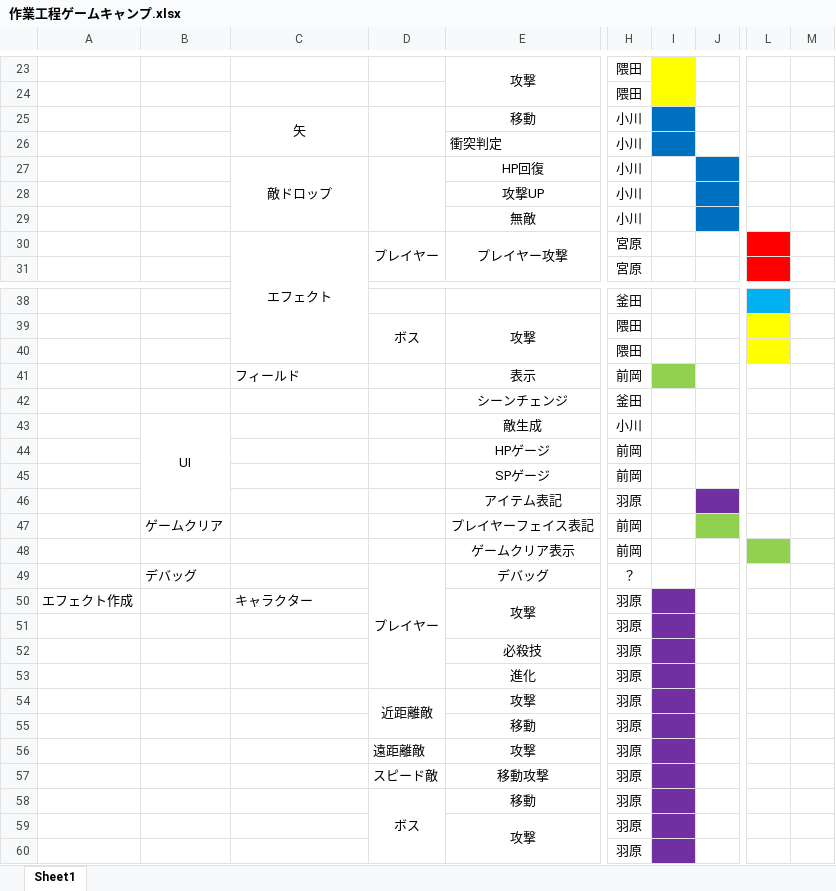
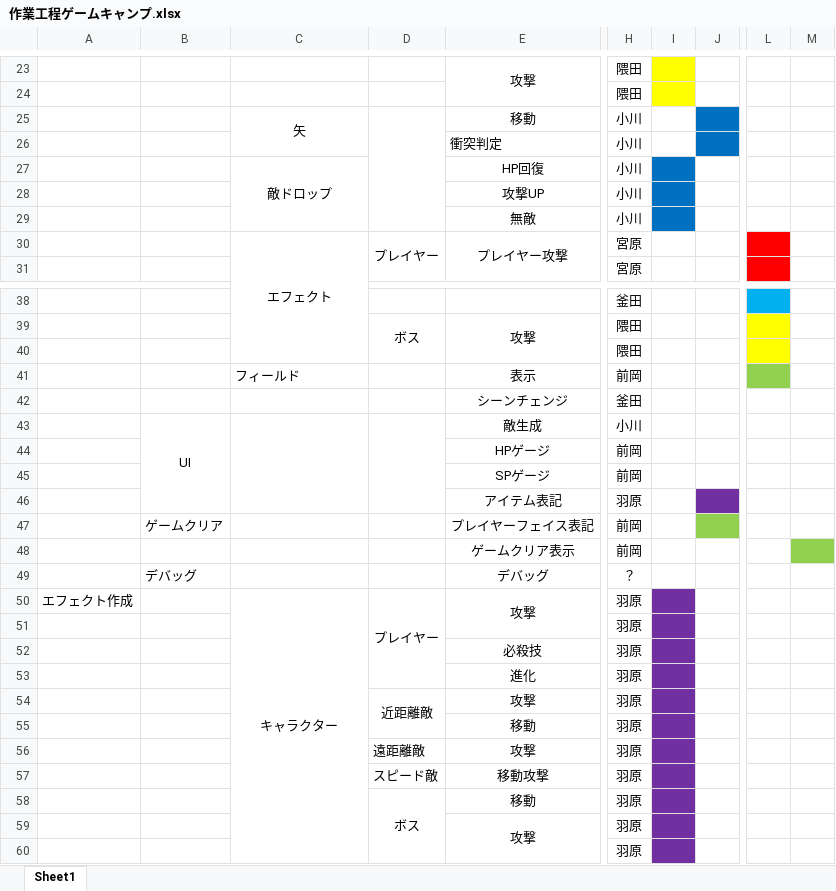
Before and after one commit to GCLUC2019/GameProject, an Excel workbook: Fukuyama/福山チーム/企画書＆スケジュール/作業工程ゲームキャンプ.xlsx, sheet Sheet1, drawn as a sheet; only a part is shown, gaps mark what is left out; values as stored, in another font and other column widths than the file's, no borders; the diff covers the shown part only; the diff names each change by its address in the sheet, - before the commit and + after, or states it on an @@ line.

```diff
--- a/Fukuyama/福山チーム/企画書＆スケジュール/作業工程ゲームキャンプ.xlsx (sheet Sheet1)
+++ b/Fukuyama/福山チーム/企画書＆スケジュール/作業工程ゲームキャンプ.xlsx (sheet Sheet1)
-D25:D26 merged
+D25:D29 merged
-I25:I26 fill: #0070C0
+I25:I26 fill: none
-J25:J26 fill: none
+J25:J26 fill: #0070C0
-D27:D29 merged
-I27:I29 fill: none
+I27:I29 fill: #0070C0
-J27:J29 fill: #0070C0
+J27:J29 fill: none
-I41 fill: #92D050
+I41 fill: none
-L41 fill: none
+L41 fill: #92D050
+C43:C46 merged
+D43:D46 merged
-L48 fill: #92D050
+L48 fill: none
-M48 fill: none
+M48 fill: #92D050
-D49: プレイヤー
+D49: (empty)
-D49:D53 merged
-C50 alignment: left
+C50 alignment: center
+C50:C60 merged
-D50: (empty)
+D50: プレイヤー
+D50:D53 merged
```
Also changed, not shown: cell formats elsewhere in this sheet, 高松チーム/必要書類/スケジュール/スケジュール.xlsx, 25 other files.
